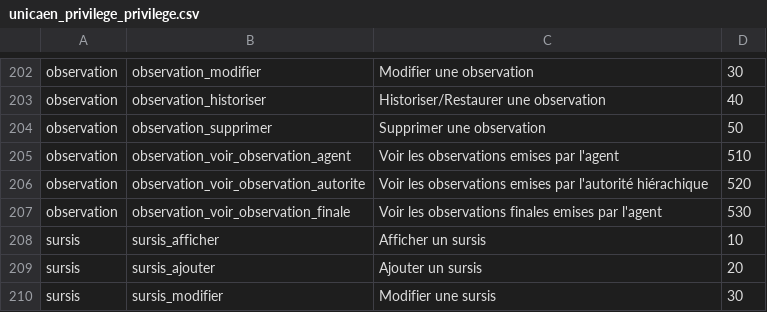
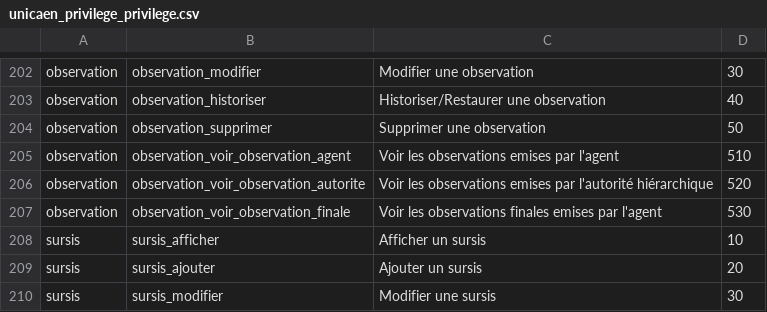
Before and after one commit to EsupPortail/esup-emc2, a CSV file: database/sources/csv/unicaen_privilege_privilege.csv, drawn as a sheet; only a part is shown, gaps mark what is left out.

```diff
--- a/database/sources/csv/unicaen_privilege_privilege.csv
+++ b/database/sources/csv/unicaen_privilege_privilege.csv
@@ -205,3 +205,3 @@
 "observation","observation_voir_observation_agent","Voir les observations emises par l'agent","510"
-"observation","observation_voir_observation_autorite","Voir les observations emises par l'autorité hiérachique","520"
+"observation","observation_voir_observation_autorite","Voir les observations emises par l'autorité hiérarchique","520"
 "observation","observation_voir_observation_finale","Voir les observations finales emises par l'agent","530"
```
Also changed, not shown: database/sources/csv/unicaen_evenement_type.csv, 14 other files.
